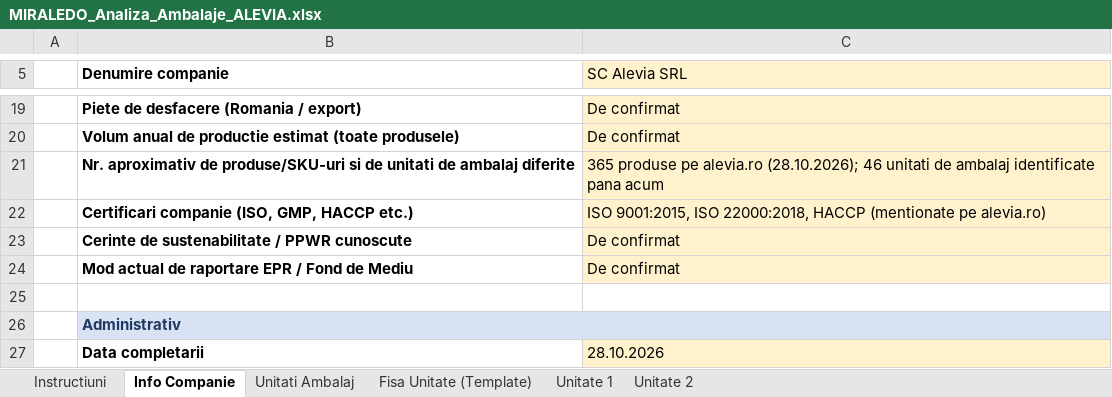
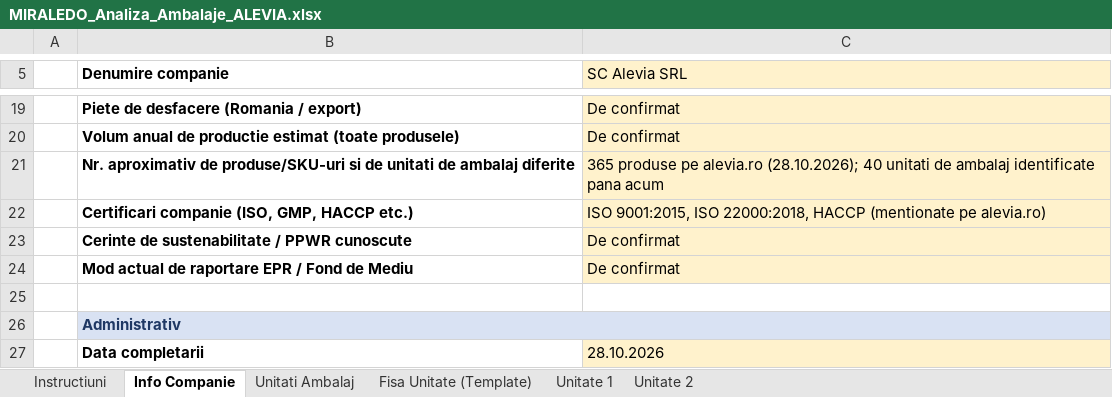
Before and after one commit to Montak07/Proiect-MIR, an Excel workbook: Alevia/MIRALEDO_Analiza_Ambalaje_ALEVIA.xlsx, sheet Info Companie, drawn as a sheet; only a part is shown, gaps mark what is left out; values as stored, in another font and other column widths than the file's, no borders; the diff names each change by its address in the sheet, - before the commit and + after, or states it on an @@ line.

```diff
--- a/Alevia/MIRALEDO_Analiza_Ambalaje_ALEVIA.xlsx (sheet Info Companie)
+++ b/Alevia/MIRALEDO_Analiza_Ambalaje_ALEVIA.xlsx (sheet Info Companie)
-C21 (SC Alevia SRL): …alevia.ro (28.10.2026); 46 unitati de…
+C21 (SC Alevia SRL): …alevia.ro (28.10.2026); 40 unitati de…
```
Also changed, not shown: sheet Unitati Ambalaj, 1 other file.
